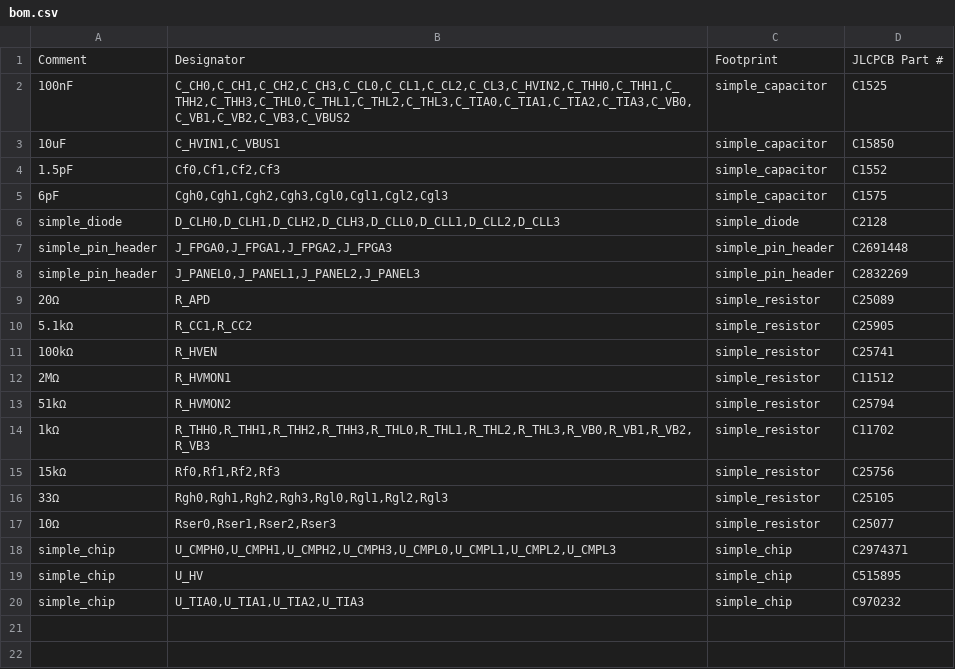
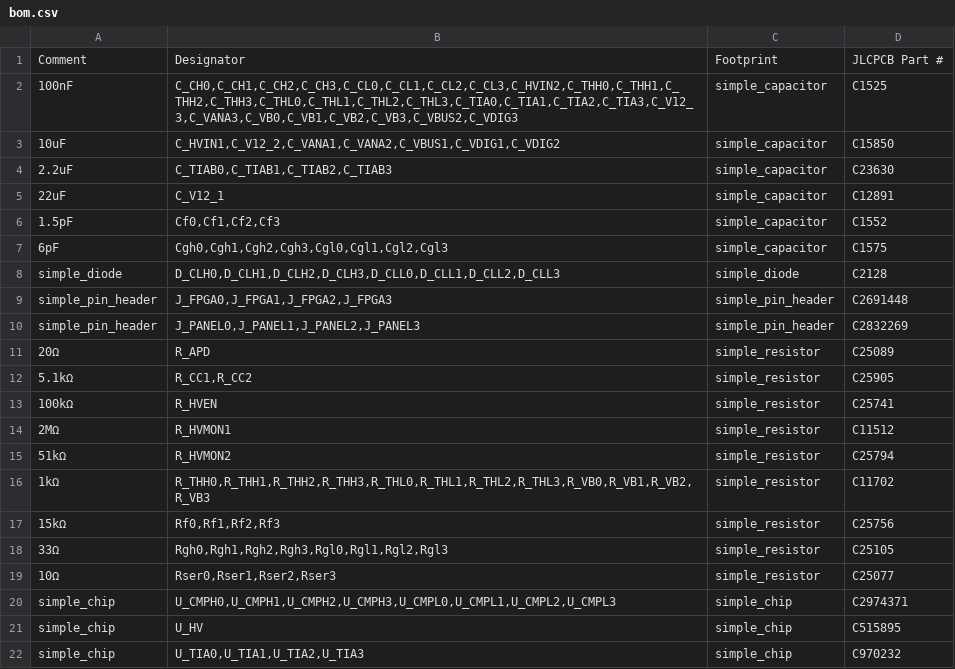
Before and after one commit to muonTelescope/muon3, a CSV file: fab/bom.csv, drawn as a sheet.

```diff
--- a/fab/bom.csv
+++ b/fab/bom.csv
@@ -1,4 +1,6 @@
 Comment,Designator,Footprint,JLCPCB Part #
-100nF,"C_CH0,C_CH1,C_CH2,C_CH3,C_CL0,C_CL1,C_CL2,C_CL3,C_HVIN2,C_THH0,C_THH1,C_THH2,C_THH3,C_THL0,C_THL1,C_THL2,C_THL3,C_TIA0,C_TIA1,C_TIA2,C_TIA3,C_VB0,C_VB1,C_VB2,C_VB3,C_VBUS2",simple_capacitor,C1525
-10uF,"C_HVIN1,C_VBUS1",simple_capacitor,C15850
+100nF,"C_CH0,C_CH1,C_CH2,C_CH3,C_CL0,C_CL1,C_CL2,C_CL3,C_HVIN2,C_THH0,C_THH1,C_THH2,C_THH3,C_THL0,C_THL1,C_THL2,C_THL3,C_TIA0,C_TIA1,C_TIA2,C_TIA3,C_V12_3,C_VANA3,C_VB0,C_VB1,C_VB2,C_VB3,C_VBUS2,C_VDIG3",simple_capacitor,C1525
+10uF,"C_HVIN1,C_V12_2,C_VANA1,C_VANA2,C_VBUS1,C_VDIG1,C_VDIG2",simple_capacitor,C15850
+2.2uF,"C_TIAB0,C_TIAB1,C_TIAB2,C_TIAB3",simple_capacitor,C23630
+22uF,C_V12_1,simple_capacitor,C12891
 1.5pF,"Cf0,Cf1,Cf2,Cf3",simple_capacitor,C1552
```
Also changed, not shown: fab/pnp.csv, 6 other files.
